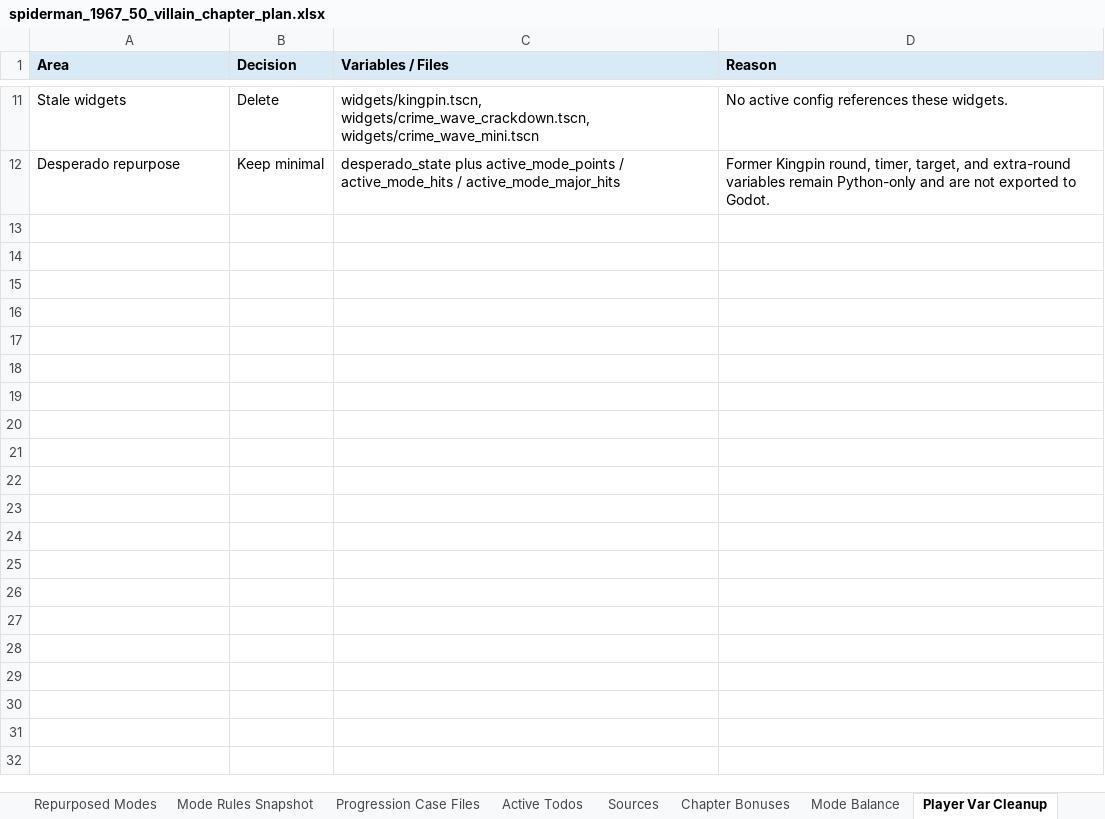
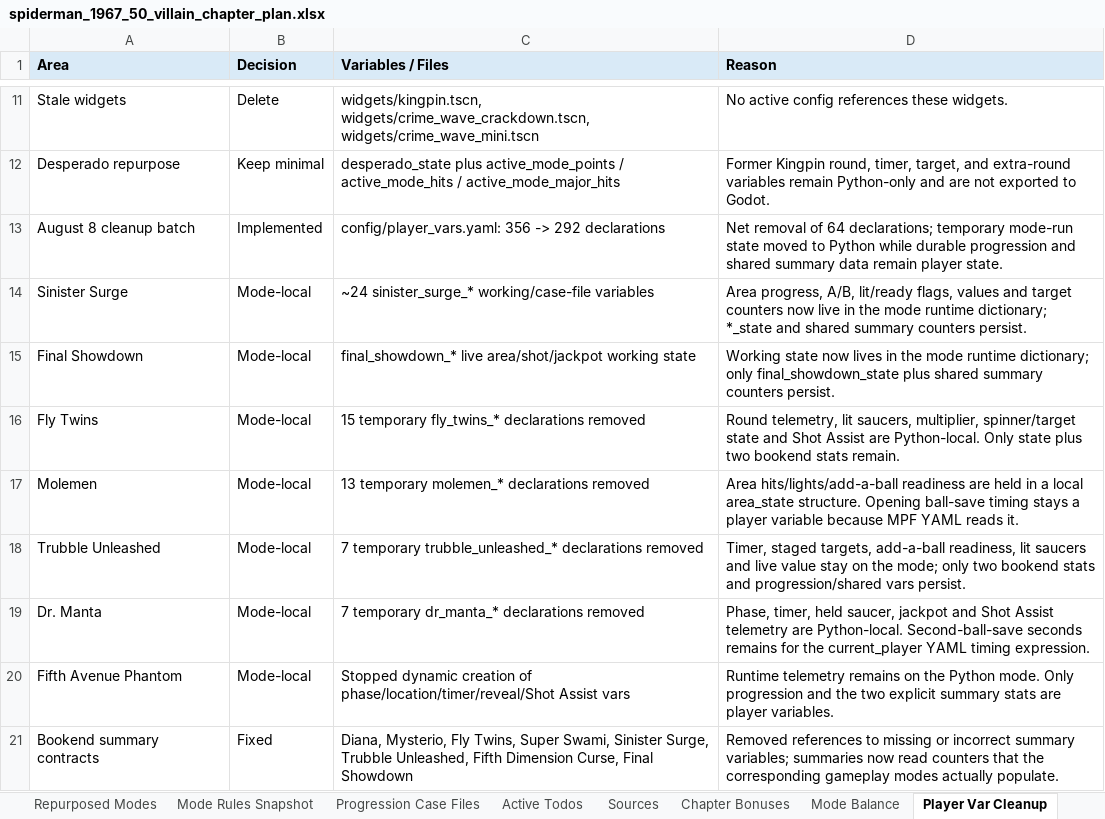
Before and after one commit to MarkInc666/AmazingSpiderMan67, an Excel workbook: docs/spiderman_1967_50_villain_chapter_plan.xlsx, sheet Player Var Cleanup, drawn as a sheet; only a part is shown, gaps mark what is left out; values as stored, in another font and other column widths than the file's, no borders; the diff names each change by its address in the sheet, - before the commit and + after, or states it on an @@ line.

Commit message:
cleanup and surge work

```diff
--- a/docs/spiderman_1967_50_villain_chapter_plan.xlsx (sheet Player Var Cleanup)
+++ b/docs/spiderman_1967_50_villain_chapter_plan.xlsx (sheet Player Var Cleanup)
+row 13: August 8 cleanup batch | Implemented | config/player_vars.yaml: 356 -> 292 declarations | Net removal of 64 declarations; temporary mode-run state moved to Python while durable progression and shared summary data remain player state.
+row 14: Sinister Surge | Mode-local | ~24 sinister_surge_* working/case-file variables | Area progress, A/B, lit/ready flags, values and target counters now live in the mode runtime dictionary; *_state and shared summary counters persist.
+row 15: Final Showdown | Mode-local | final_showdown_* live area/shot/jackpot working state | Working state now lives in the mode runtime dictionary; only final_showdown_state plus shared summary counters persist.
+row 16: Fly Twins | Mode-local | 15 temporary fly_twins_* declarations removed | Round telemetry, lit saucers, multiplier, spinner/target state and Shot Assist are Python-local. Only state plus two bookend stats remain.
+row 17: Molemen | Mode-local | 13 temporary molemen_* declarations removed | Area hits/lights/add-a-ball readiness are held in a local area_state structure. Opening ball-save timing stays a player variable because MPF YAML reads it.
+row 18: Trubble Unleashed | Mode-local | 7 temporary trubble_unleashed_* declarations removed | Timer, staged targets, add-a-ball readiness, lit saucers and live value stay on the mode; only two bookend stats and progression/shared vars persist.
+row 19: Dr. Manta | Mode-local | 7 temporary dr_manta_* declarations removed | Phase, timer, held saucer, jackpot and Shot Assist telemetry are Python-local. Second-ball-save seconds remains for the current_player YAML timing expression.
+row 20: Fifth Avenue Phantom | Mode-local | Stopped dynamic creation of phase/location/timer/reveal/Shot Assist vars | Runtime telemetry remains on the Python mode. Only progression and the two explicit summary stats are player variables.
+row 21: Bookend summary contracts | Fixed | Diana, Mysterio, Fly Twins, Super Swami, Sinister Surge, Trubble Unleashed, Fifth Dimension Curse, Final Showdown | Removed references to missing or incorrect summary variables; summaries now read counters that the corresponding gameplay modes actually populate.
```
Also changed, not shown: sheet Sources, sheet Active Todos, sheet Summary, sheet Implementation Status, sheet Mini-Wizards, 14 other files.
